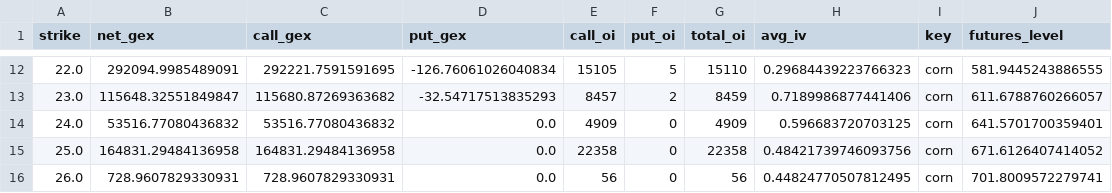
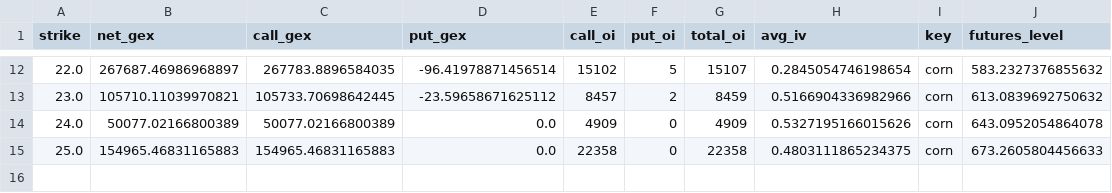
Before and after one commit to trace707/Daily-Commodity-GEX, a CSV file: output/data/chains/2026-10-20_corn.csv, drawn as a sheet; only a part is shown, gaps mark what is left out; the diff covers the shown part only.

```diff
--- a/output/data/chains/2026-10-20_corn.csv
+++ b/output/data/chains/2026-10-20_corn.csv
@@ -12,5 +12,4 @@ strike,net_gex,call_gex,put_gex,call_oi,put_oi,total_oi,avg_iv,key,futures_level
-22.0,292094.9985489091,292221.7591591695,-126.76061026040834,15105,5,15110,0.29684439223766323,corn,581.9445243886555
-23.0,115648.32551849847,115680.87269363682,-32.54717513835293,8457,2,8459,0.7189986877441406,corn,611.6788760266057
-24.0,53516.77080436832,53516.77080436832,0.0,4909,0,4909,0.596683720703125,corn,641.5701700359401
-25.0,164831.29484136958,164831.29484136958,0.0,22358,0,22358,0.48421739746093756,corn,671.6126407414052
-26.0,728.9607829330931,728.9607829330931,0.0,56,0,56,0.44824770507812495,corn,701.8009572279741
+22.0,267687.46986968897,267783.8896584035,-96.41978871456514,15102,5,15107,0.2845054746198654,corn,583.2327376855632
+23.0,105710.11039970821,105733.70698642445,-23.59658671625112,8457,2,8459,0.5166904336982966,corn,613.0839692750632
+24.0,50077.02166800389,50077.02166800389,0.0,4909,0,4909,0.5327195166015626,corn,643.0952054864078
+25.0,154965.46831165883,154965.46831165883,0.0,22358,0,22358,0.4803111865234375,corn,673.2605804456633
```
Also changed, not shown: 59 edited cells elsewhere in this file, output/data/chains/2026-10-20_crude.csv, output/data/chains/2026-10-20_gold.csv, 6 other files.
